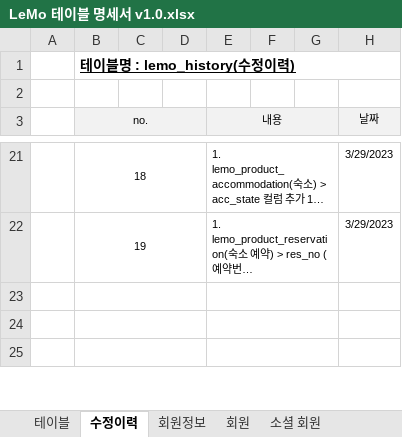
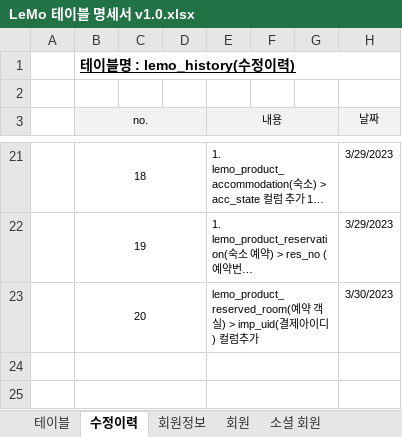
Before and after one commit to ooo3345sjh/LeMo, an Excel workbook: DB/LeMo 테이블 명세서 v1.0.xlsx, sheet 수정이력, drawn as a sheet; only a part is shown, gaps mark what is left out; long unchanged cells end in …; values as stored, in another font and other column widths than the file's, no borders; the diff names each change by its address in the sheet, - before the commit and + after, or states it on an @@ line.

```diff
--- a/DB/LeMo 테이블 명세서 v1.0.xlsx (sheet 수정이력)
+++ b/DB/LeMo 테이블 명세서 v1.0.xlsx (sheet 수정이력)
-row 23: (empty)
+row 23:  | 20 |  |  | lemo_product_reserved_room(예약 객실) > imp_uid(결제아이디) 컬럼추가 |  |  | 3/30/2023
```
Also changed, not shown: sheet 예약 객실, 9 other files.
